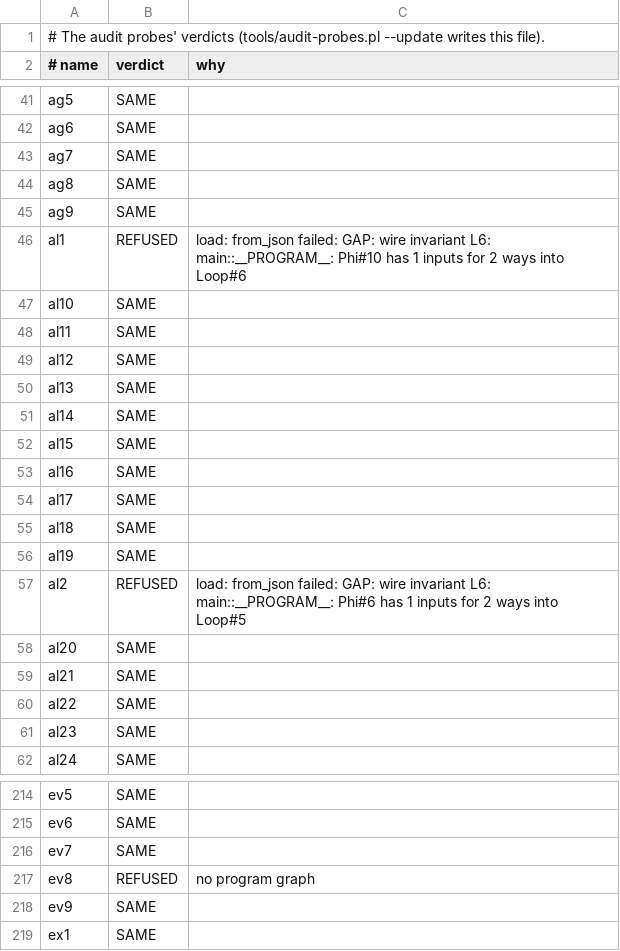
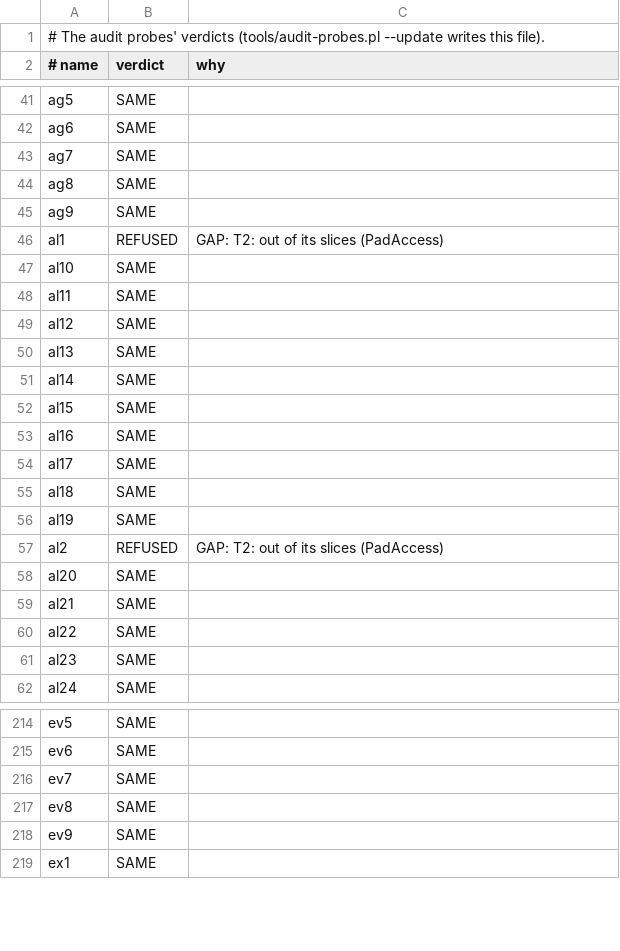
Before and after one commit to perigrin/chalk, a TSV file: t/data/audit-probes/BASELINE.tsv, drawn as a sheet; only a part is shown, gaps mark what is left out.

```diff
--- a/t/data/audit-probes/BASELINE.tsv
+++ b/t/data/audit-probes/BASELINE.tsv
@@ -45,3 +45,3 @@ ag8	SAME
 ag9	SAME	
-al1	REFUSED	load: from_json failed: GAP: wire invariant L6: main::__PROGRAM__: Phi#10 has 1 inputs for 2 ways into Loop#6
+al1	REFUSED	GAP: T2: out of its slices (PadAccess)
 al10	SAME	
@@ -56,3 +56,3 @@ al18	SAME
 al19	SAME	
-al2	REFUSED	load: from_json failed: GAP: wire invariant L6: main::__PROGRAM__: Phi#6 has 1 inputs for 2 ways into Loop#5
+al2	REFUSED	GAP: T2: out of its slices (PadAccess)
 al20	SAME	
@@ -216,3 +216,3 @@ ev6	SAME
 ev7	SAME	
-ev8	REFUSED	no program graph
+ev8	SAME	
 ev9	SAME	
```
